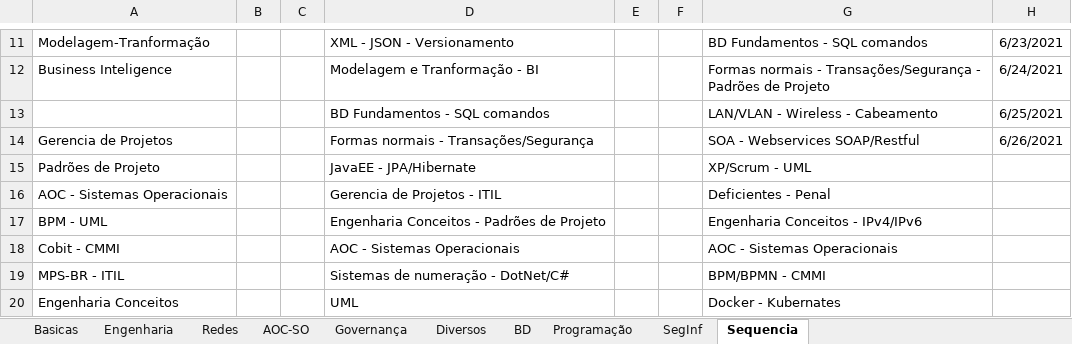
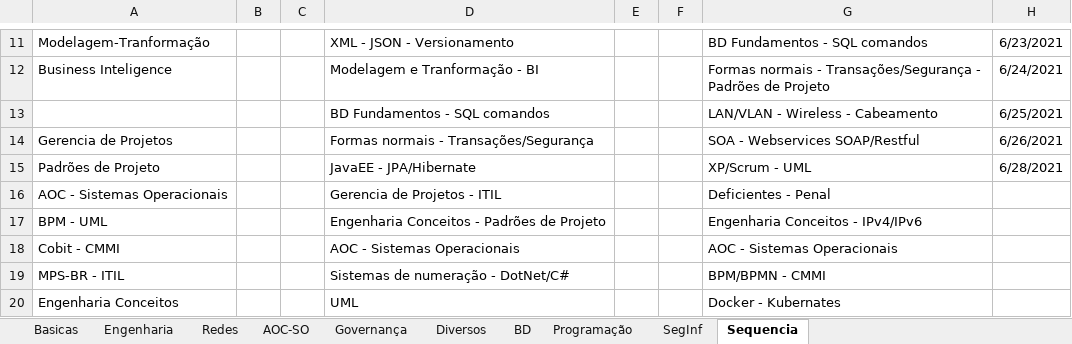
Before and after one commit to willhc1984/estudos, an Excel workbook: qconcursos.xlsx, sheet Sequencia, drawn as a sheet; only a part is shown, gaps mark what is left out; values as stored, in another font and other column widths than the file's, no borders; the diff names each change by its address in the sheet, - before the commit and + after, or states it on an @@ line.

```diff
--- a/qconcursos.xlsx (sheet Sequencia)
+++ b/qconcursos.xlsx (sheet Sequencia)
-H15: (empty)
+H15: 6/28/2021
```
Also changed, not shown: sheet Engenharia.
